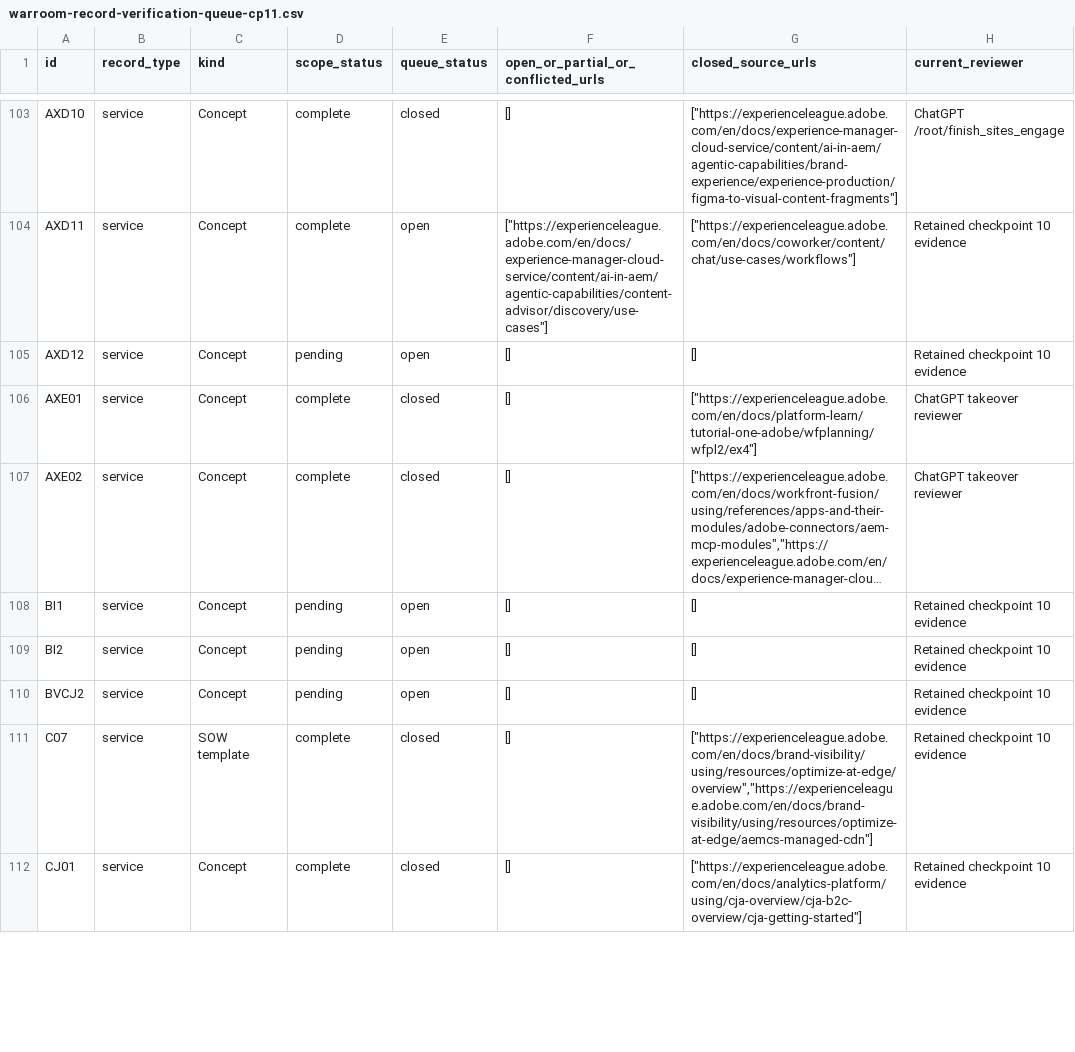
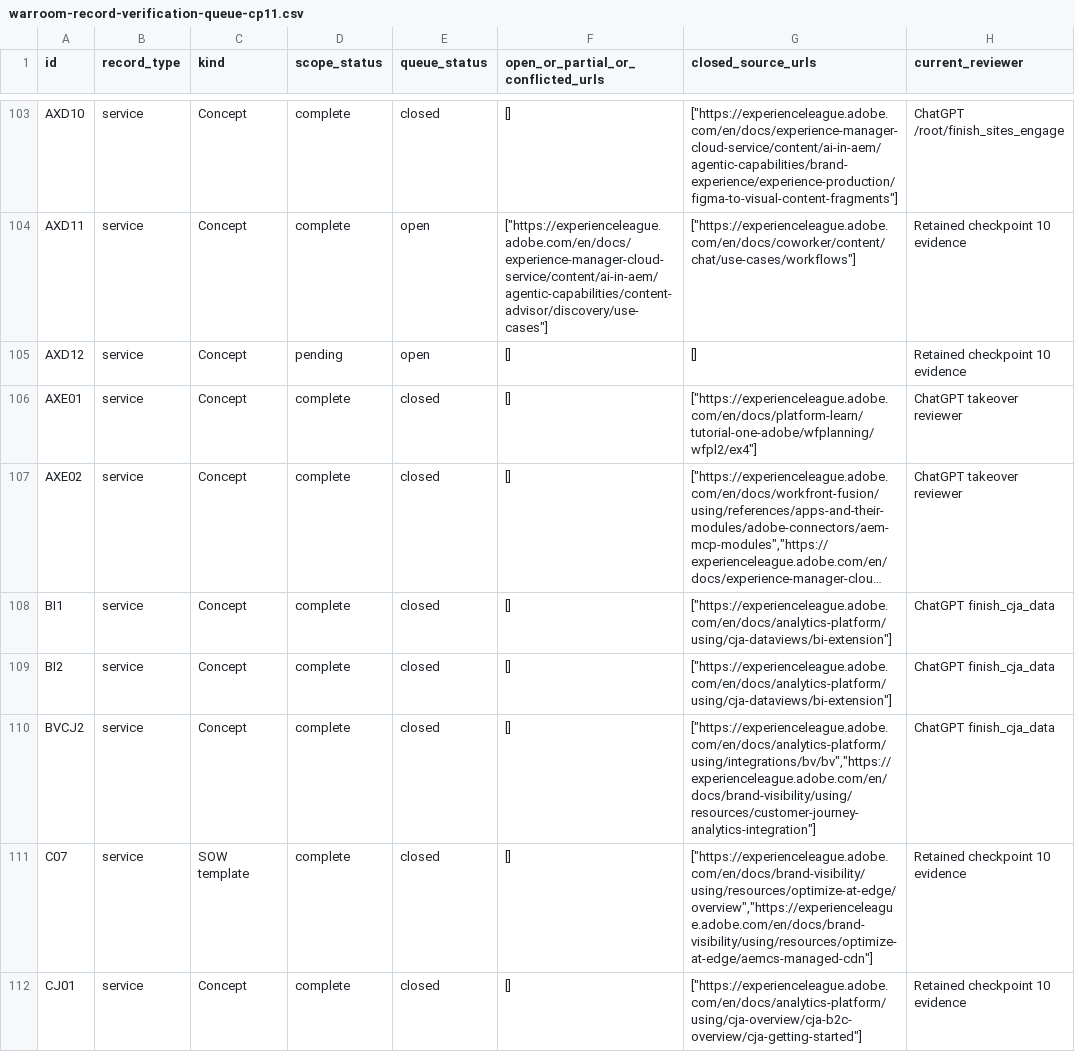
Before and after one commit to higdonfrancis-luna/sow-generator, a CSV file: audit_2026-11-06/independent-review/checkpoint-11/warroom-record-verification-queue-cp11.csv, drawn as a sheet; only a part is shown, gaps mark what is left out; long unchanged cells end in …; the diff covers the shown part only; the diff names each change by its address in the sheet, - before the commit and + after, or states it on an @@ line.

Commit message:
Independent review: complete CJA services and connection evidence [skip netlify]

```diff
--- a/audit_2026-11-06/independent-review/checkpoint-11/warroom-record-verification-queue-cp11.csv
+++ b/audit_2026-11-06/independent-review/checkpoint-11/warroom-record-verification-queue-cp11.csv
-D108:D110 (scope_status): pending
+D108:D110 (scope_status): complete
-E108:E110 (queue_status): open
+E108:E110 (queue_status): closed
-G108:G109 (closed_source_urls): []
+G108:G109 (closed_source_urls): ["https://experienceleague.adobe.com/en/docs/analytics-platform/using/cja-dataviews/bi-extension"]
-H108:H110 (current_reviewer): Retained checkpoint 10 evidence
+H108:H110 (current_reviewer): ChatGPT finish_cja_data
-G110 (closed_source_urls): []
+G110 (closed_source_urls): ["https://experienceleague.adobe.com/en/docs/analytics-platform/using/integrations/bv/bv","https://experienceleague.adobe.com/en/docs/brand-visibility/using/resources/customer-journey-analytics-integration"]
```
Also changed, not shown: 138 edited cells elsewhere in this file, 8 other files.
